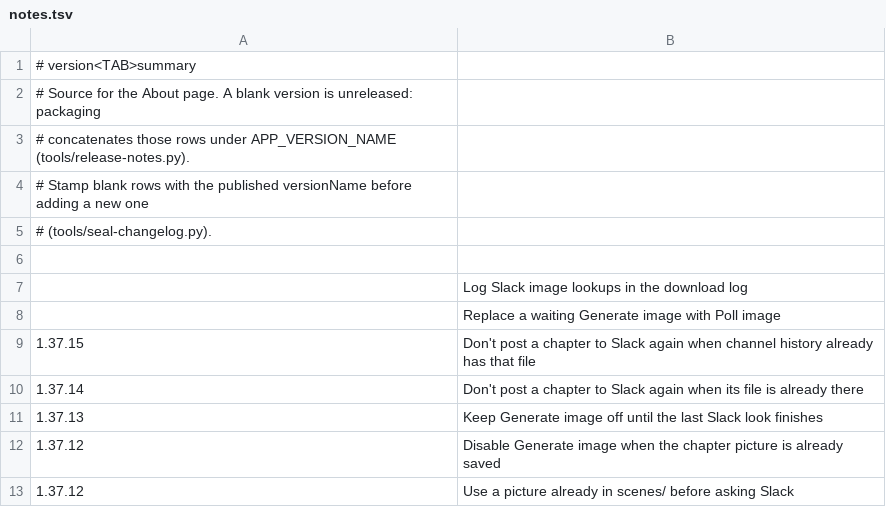
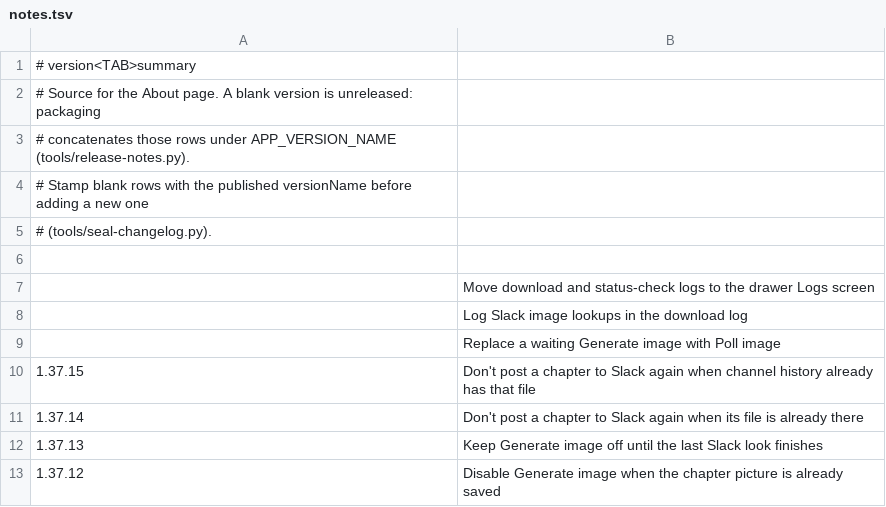
Before and after one commit to vtlinh/novels, a TSV file: android/changelog/notes.tsv, drawn as a sheet; only a part is shown; the shorter side is filled out with more unchanged rows; the diff names each change by its address in the sheet, - before the commit and + after, or states it on an @@ line.

```diff
--- a/android/changelog/notes.tsv
+++ b/android/changelog/notes.tsv
+row 7:  | Move download and status-check logs to the drawer Logs screen
```
Also changed, not shown: 15 other files.
